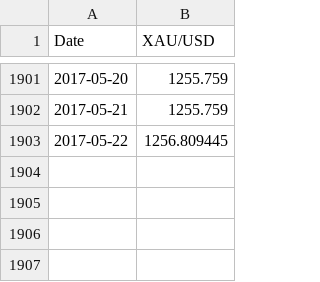
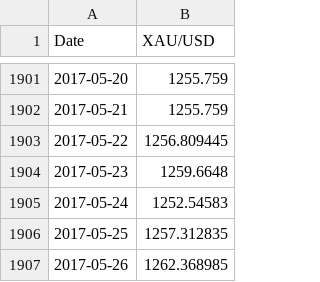
Before and after one commit to am-consulting/am-consulting.github.io, a CSV file: csv/GoldPrice.csv, drawn as a sheet; only a part is shown, gaps mark what is left out; the diff names each change by its address in the sheet, - before the commit and + after, or states it on an @@ line.

```diff
--- a/csv/GoldPrice.csv
+++ b/csv/GoldPrice.csv
+row 1904: 2017-05-23 | 1259.6648
+row 1905: 2017-05-24 | 1252.54583
+row 1906: 2017-05-25 | 1257.312835
+row 1907: 2017-05-26 | 1262.368985
```
Also changed, not shown: csv/urlList.csv, 5 other files.
